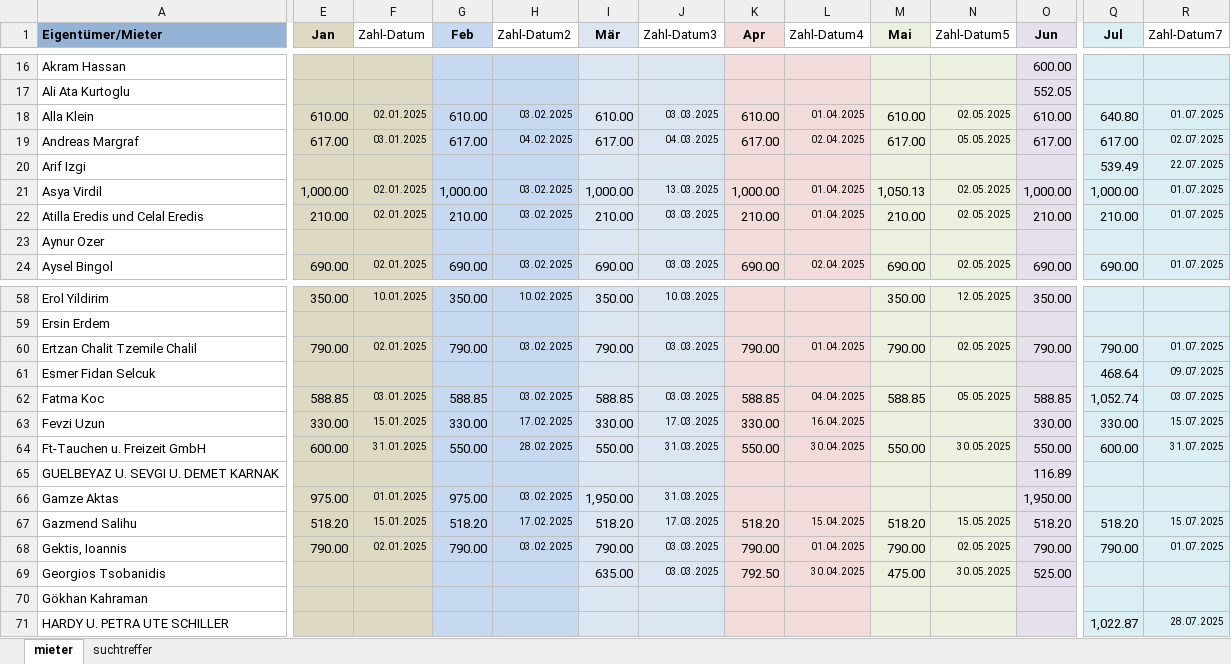
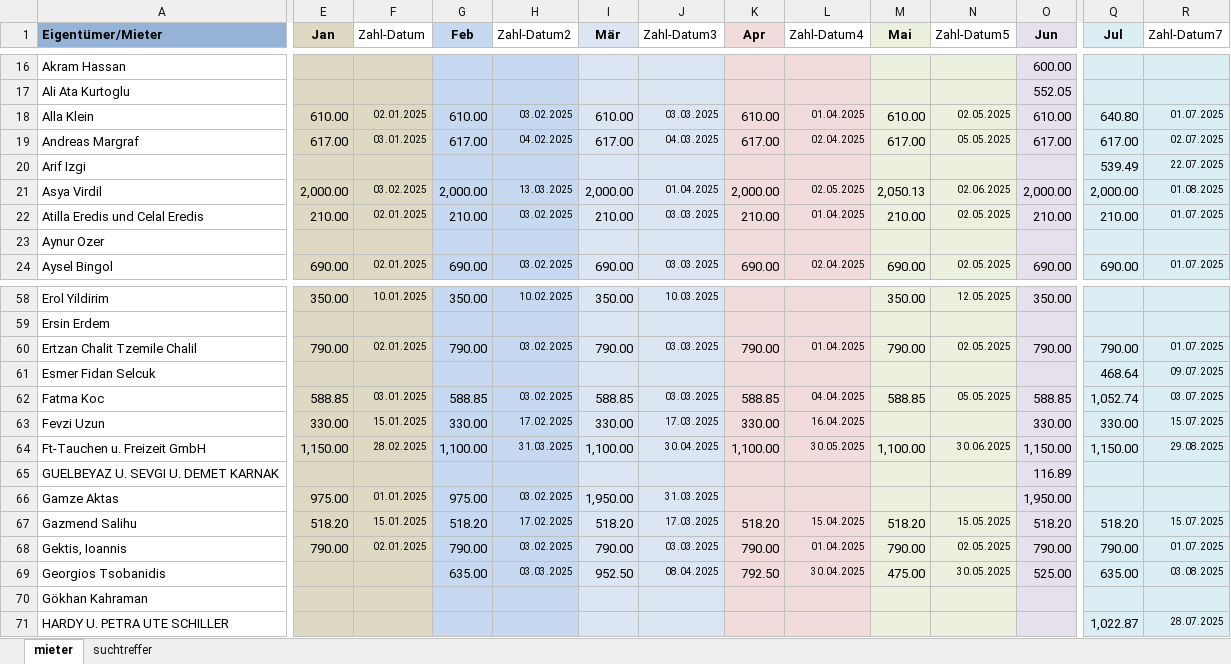
Before and after one commit to akuvvet/pythonprojekt, an Excel workbook: results/mieten_abgleich.xlsx, sheet mieter, drawn as a sheet; only a part is shown, gaps mark what is left out; values as stored, in another font and other column widths than the file's, no borders; table styles not drawn; the diff covers the shown part only; the diff names each change by its address in the sheet, - before the commit and + after, or states it on an @@ line.

```diff
--- a/results/mieten_abgleich.xlsx (sheet mieter)
+++ b/results/mieten_abgleich.xlsx (sheet mieter)
-E21 (Jan): 1,000.00
+E21 (Jan): 2,000.00
-F21 (Zahl-Datum): 02.01.2025
+F21 (Zahl-Datum): 03.02.2025
-G21 (Feb): 1,000.00
+G21 (Feb): 2,000.00
-H21 (Zahl-Datum2): 03.02.2025
+H21 (Zahl-Datum2): 13.03.2025
-I21 (Mär): 1,000.00
+I21 (Mär): 2,000.00
-J21 (Zahl-Datum3): 13.03.2025
+J21 (Zahl-Datum3): 01.04.2025
-K21 (Apr): 1,000.00
+K21 (Apr): 2,000.00
-L21 (Zahl-Datum4): 01.04.2025
+L21 (Zahl-Datum4): 02.05.2025
-M21 (Mai): 1,050.13
+M21 (Mai): 2,050.13
-N21 (Zahl-Datum5): 02.05.2025
+N21 (Zahl-Datum5): 02.06.2025
-O21 (Jun): 1,000.00
+O21 (Jun): 2,000.00
-Q21 (Jul): 1,000.00
+Q21 (Jul): 2,000.00
-R21 (Zahl-Datum7): 01.07.2025
+R21 (Zahl-Datum7): 01.08.2025
-E64 (Jan): 600.00
+E64 (Jan): 1,150.00
-F64 (Zahl-Datum): 31.01.2025
+F64 (Zahl-Datum): 28.02.2025
-G64 (Feb): 550.00
+G64 (Feb): 1,100.00
-H64 (Zahl-Datum2): 28.02.2025
+H64 (Zahl-Datum2): 31.03.2025
-I64 (Mär): 550.00
+I64 (Mär): 1,100.00
-J64 (Zahl-Datum3): 31.03.2025
+J64 (Zahl-Datum3): 30.04.2025
-K64 (Apr): 550.00
+K64 (Apr): 1,100.00
-L64 (Zahl-Datum4): 30.04.2025
+L64 (Zahl-Datum4): 30.05.2025
-M64 (Mai): 550.00
+M64 (Mai): 1,100.00
-N64 (Zahl-Datum5): 30.05.2025
+N64 (Zahl-Datum5): 30.06.2025
-O64 (Jun): 550.00
+O64 (Jun): 1,150.00
-Q64 (Jul): 600.00
+Q64 (Jul): 1,150.00
-R64 (Zahl-Datum7): 31.07.2025
+R64 (Zahl-Datum7): 29.08.2025
-G69 (Feb): (empty)
+G69 (Feb): 635.00
-H69 (Zahl-Datum2): (empty)
+H69 (Zahl-Datum2): 03.03.2025
-I69 (Mär): 635.00
+I69 (Mär): 952.50
-J69 (Zahl-Datum3): 03.03.2025
+J69 (Zahl-Datum3): 08.04.2025
-Q69 (Jul): (empty)
+Q69 (Jul): 635.00
-R69 (Zahl-Datum7): (empty)
+R69 (Zahl-Datum7): 03.08.2025
```
Also changed, not shown: 334 edited cells elsewhere in this sheet, sheet suchtreffer, uploads/mieten_abgleich.xlsx, uploads/test.xlsx, 1 other file.
